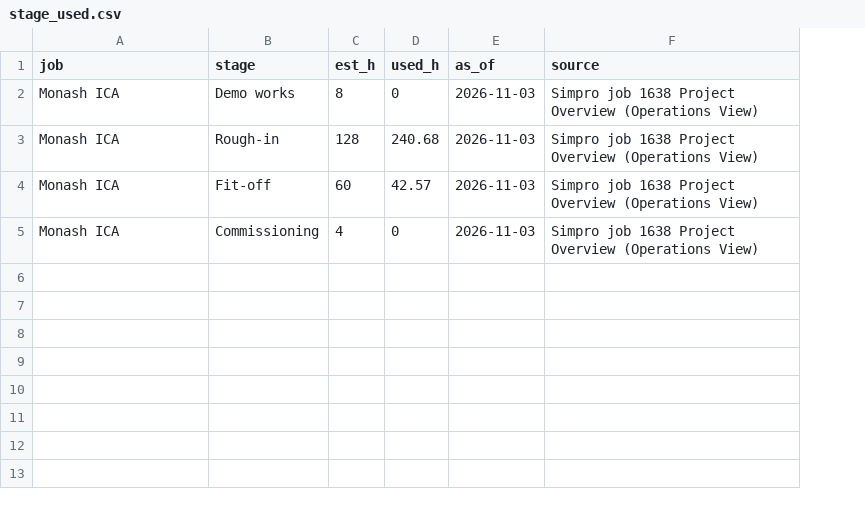
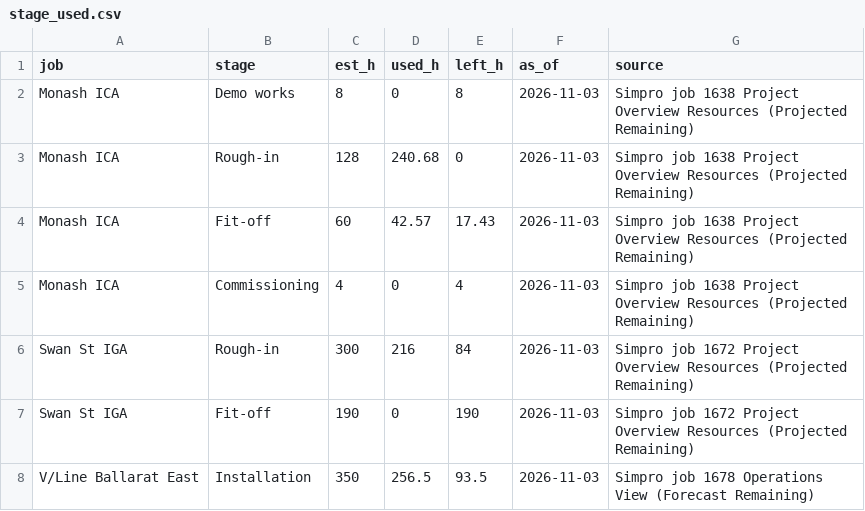
Before and after one commit to vpstock/vp-program-scheduler, a CSV file: data/stage_used.csv, drawn as a sheet; addresses are those after the commit; the diff names each change by its address in the sheet, - before the commit and + after, or states it on an @@ line.

```diff
--- a/data/stage_used.csv
+++ b/data/stage_used.csv
+column E (left_h), rows 2-5: 8 | 0 | 17.43 | 4
-G2:G5 (source): …Project Overview (Operations View)
+G2:G5 (source): …Project Overview Resources (Projected Remaining)
+row 6: Swan St IGA | Rough-in | 300 | 216 | 84 | 2026-11-03 | Simpro job 1672 Project Overview Resources (Projected Remaining)
+row 7: Swan St IGA | Fit-off | 190 | 0 | 190 | 2026-11-03 | Simpro job 1672 Project Overview Resources (Projected Remaining)
+row 8: V/Line Ballarat East | Installation | 350 | 256.5 | 93.5 | 2026-11-03 | Simpro job 1678 Operations View (Forecast Remaining)
```
Also changed, not shown: data/stage_hours.csv, 11 other files.
